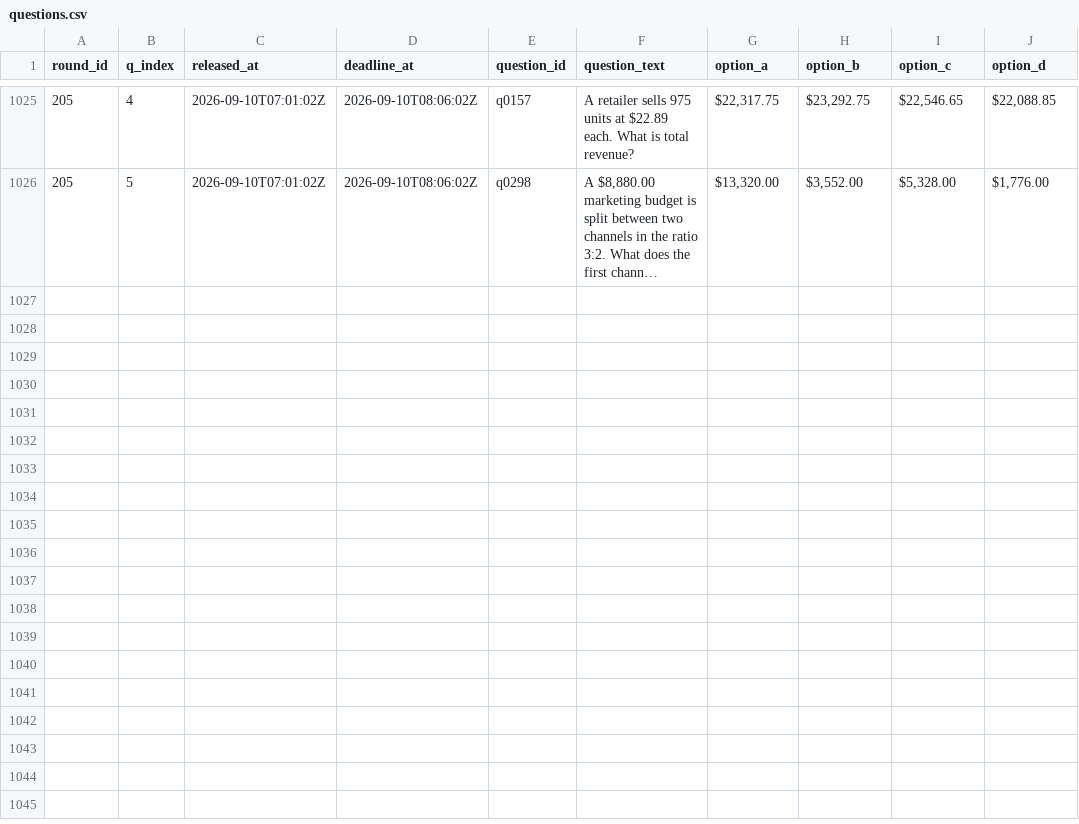
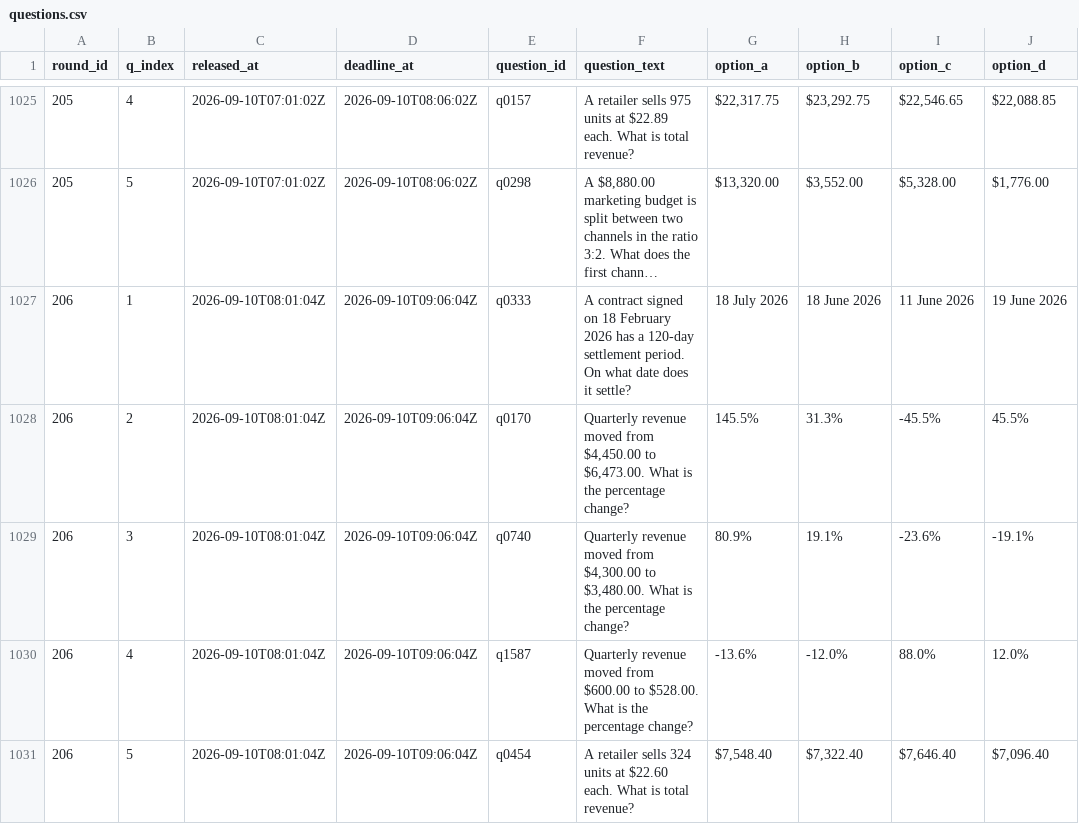
Before and after one commit to FaisalXL/dso429-hw1-questions, a CSV file: questions.csv, drawn as a sheet; only a part is shown, gaps mark what is left out; long unchanged cells end in …; the diff names each change by its address in the sheet, - before the commit and + after, or states it on an @@ line.

```diff
--- a/questions.csv
+++ b/questions.csv
+row 1027: 206 | 1 | 2026-09-10T08:01:04Z | 2026-09-10T09:06:04Z | q0333 | A contract signed on 18 February 2026 has a 120-day settlement period. On what date does it settle? | 18 July 2026 | 18 June 2026 | 11 June 2026 | 19 June 2026
+row 1028: 206 | 2 | 2026-09-10T08:01:04Z | 2026-09-10T09:06:04Z | q0170 | Quarterly revenue moved from $4,450.00 to $6,473.00. What is the percentage change? | 145.5% | 31.3% | -45.5% | 45.5%
+row 1029: 206 | 3 | 2026-09-10T08:01:04Z | 2026-09-10T09:06:04Z | q0740 | Quarterly revenue moved from $4,300.00 to $3,480.00. What is the percentage change? | 80.9% | 19.1% | -23.6% | -19.1%
+row 1030: 206 | 4 | 2026-09-10T08:01:04Z | 2026-09-10T09:06:04Z | q1587 | Quarterly revenue moved from $600.00 to $528.00. What is the percentage change? | -13.6% | -12.0% | 88.0% | 12.0%
+row 1031: 206 | 5 | 2026-09-10T08:01:04Z | 2026-09-10T09:06:04Z | q0454 | A retailer sells 324 units at $22.60 each. What is total revenue? | $7,548.40 | $7,322.40 | $7,646.40 | $7,096.40
```
Also changed, not shown: 44 other files.
